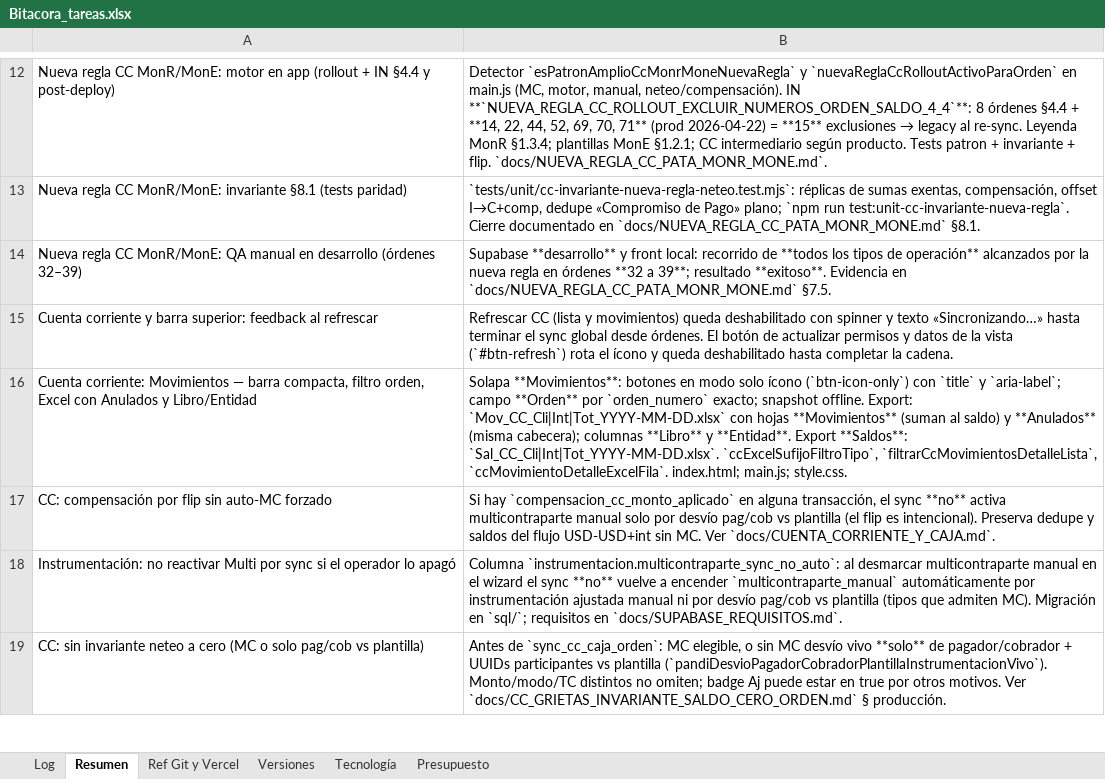
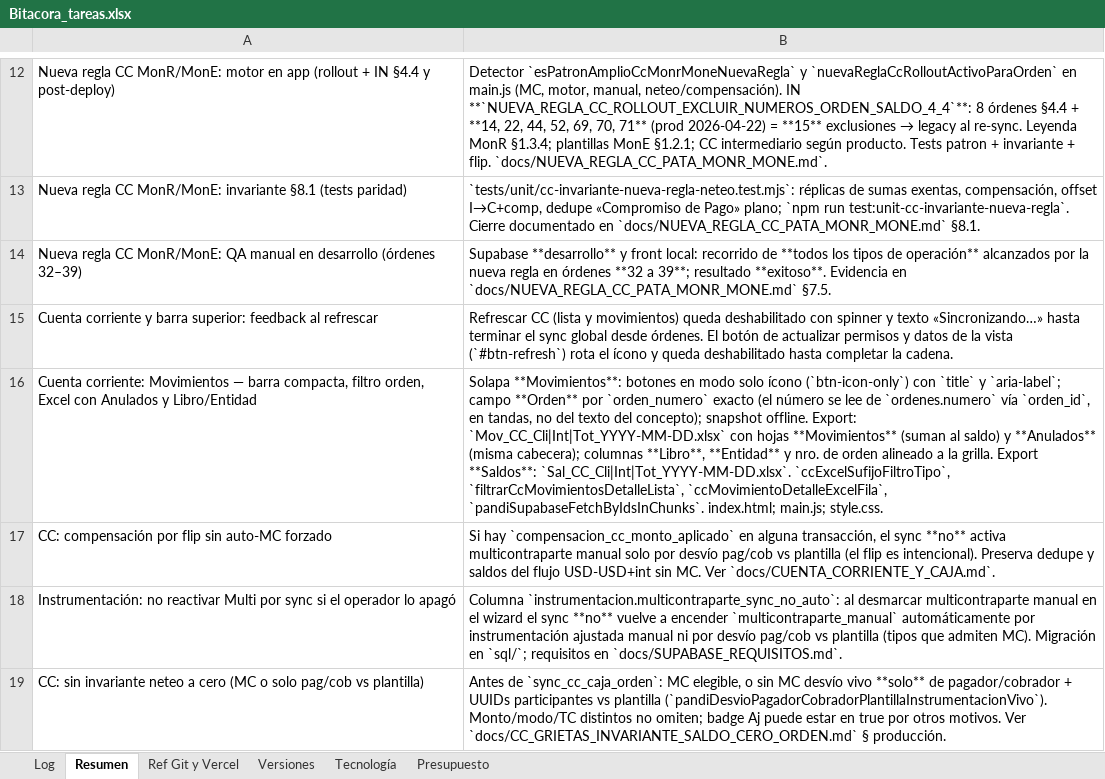
Before and after one commit to lucasbustosmartin-coder/pandy, an Excel workbook: Bitacora_tareas.xlsx, sheet Resumen, drawn as a sheet; only a part is shown, gaps mark what is left out; values as stored, in another font and other column widths than the file's, no borders; the diff names each change by its address in the sheet, - before the commit and + after, or states it on an @@ line.

```diff
--- a/Bitacora_tareas.xlsx (sheet Resumen)
+++ b/Bitacora_tareas.xlsx (sheet Resumen)
-B16: …por `orden_numero` exacto; snapshot offline. Export: `Mov_CC_Cli|Int|Tot_YYYY-MM-DD.xlsx` con hojas **Movimientos** (suman al saldo) y **Anulados** (misma cabecera); columnas **Libro** y **Entidad**. Export **Saldos**: `Sal_CC_Cli|Int|Tot_YYYY-MM-DD.xlsx`. `ccExcelSufijoFiltroTipo`, `filtrarCcMovimientosDetalleLista`, `ccMovimientoDetalleExcelFila`. index.html; main.js;…
+B16: …por `orden_numero` exacto (el número se lee de `ordenes.numero` vía `orden_id`, en tandas, no del texto del concepto); snapshot offline. Export: `Mov_CC_Cli|Int|Tot_YYYY-MM-DD.xlsx` con hojas **Movimientos** (suman al saldo) y **Anulados** (misma cabecera); columnas **Libro**, **Entidad** y nro. de orden alineado a la grilla. Export **Saldos**: `Sal_CC_Cli|Int|Tot_YYYY-MM-DD.xlsx`. `ccExcelSufijoFiltroTipo`, `filtrarCcMovimientosDetalleLista`, `ccMovimientoDetalleExcelFila`, `pandiSupabaseFetchByIdsInChunks`. index.html; main.js;…
```
Also changed, not shown: sheet Log, sheet Versiones, 5 other files.
